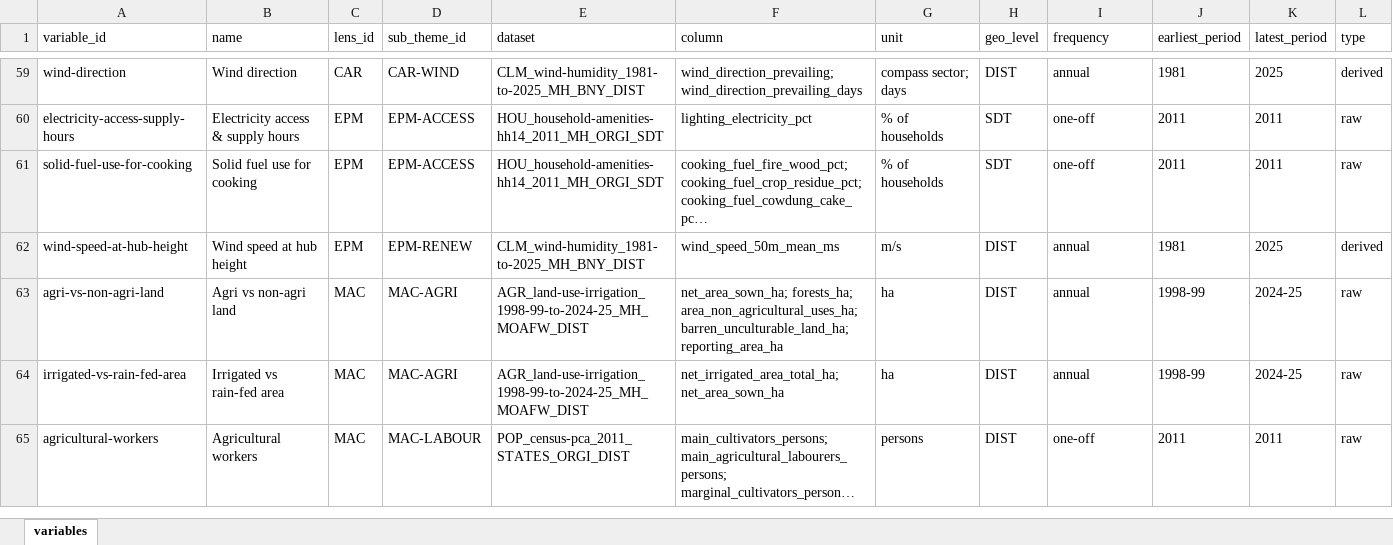
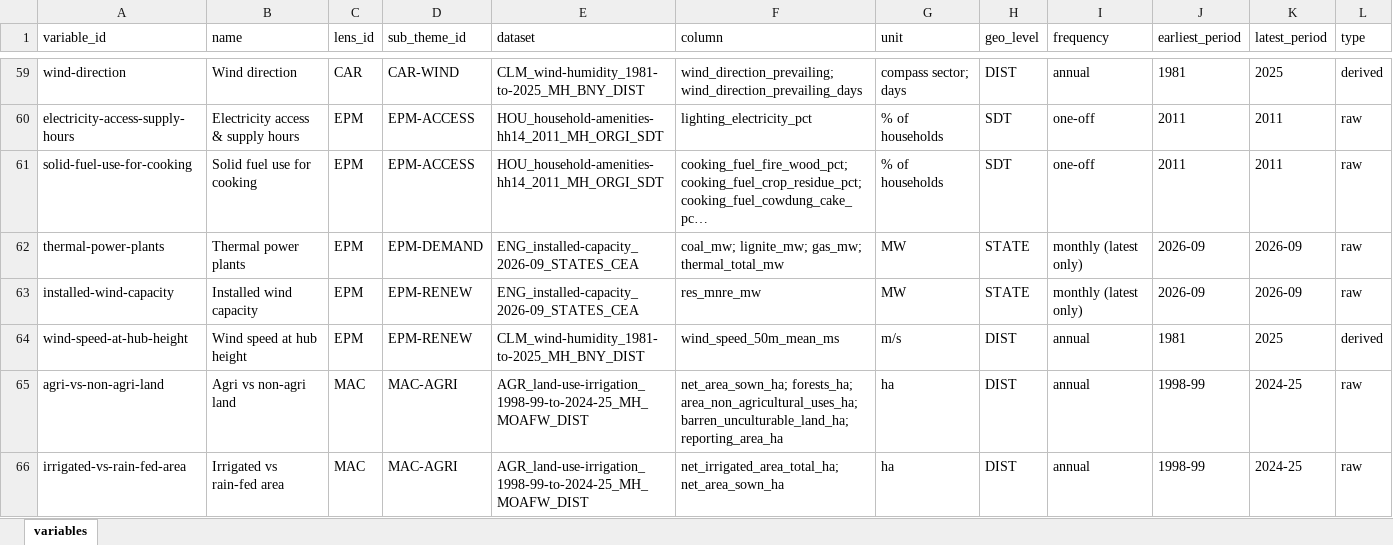
Before and after one commit to sarveshkant2003-afk/bharatnomy-data, an Excel workbook: _reference/variables.xlsx, sheet variables, drawn as a sheet; only a part is shown, gaps mark what is left out; the shorter side is filled out with more unchanged rows; long unchanged cells end in …; values as stored, in another font and other column widths than the file's, no borders; the diff names each change by its address in the sheet, - before the commit and + after, or states it on an @@ line.

```diff
--- a/_reference/variables.xlsx (sheet variables)
+++ b/_reference/variables.xlsx (sheet variables)
+row 62: thermal-power-plants | Thermal power plants | EPM | EPM-DEMAND | ENG_installed-capacity_2026-09_STATES_CEA | coal_mw; lignite_mw; gas_mw; thermal_total_mw | MW | STATE | monthly (latest only) | 2026-09 | 2026-09 | raw
+row 63: installed-wind-capacity | Installed wind capacity | EPM | EPM-RENEW | ENG_installed-capacity_2026-09_STATES_CEA | res_mnre_mw | MW | STATE | monthly (latest only) | 2026-09 | 2026-09 | raw
```
Also changed, not shown: 11 other files.
